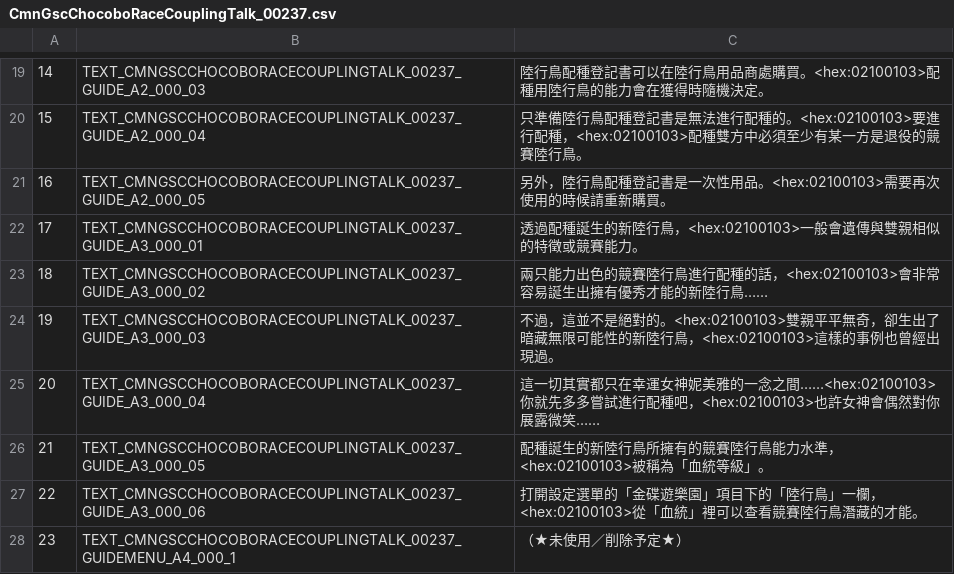
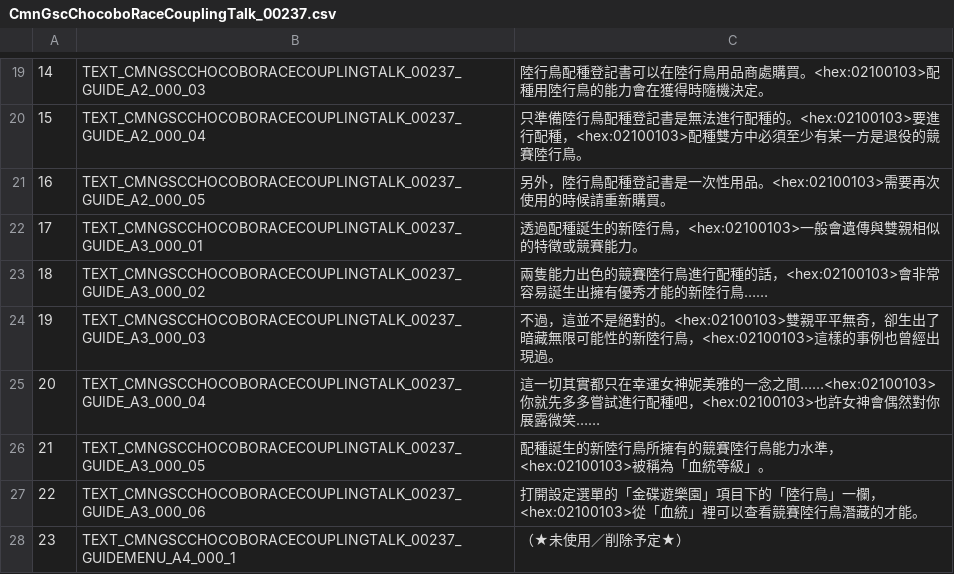
Before and after one commit to KazeMai/FFXIVChnTextPatch-TWice, a CSV file: resource/rawexd/custom/002/CmnGscChocoboRaceCouplingTalk_00237.csv, drawn as a sheet; only a part is shown, gaps mark what is left out; the diff names each change by its address in the sheet, - before the commit and + after, or states it on an @@ line.

Commit message:
fix: 兩只→兩隻

```diff
--- a/resource/rawexd/custom/002/CmnGscChocoboRaceCouplingTalk_00237.csv
+++ b/resource/rawexd/custom/002/CmnGscChocoboRaceCouplingTalk_00237.csv
-C23: 兩只能力出色…
+C23: 兩隻能力出色…
```
